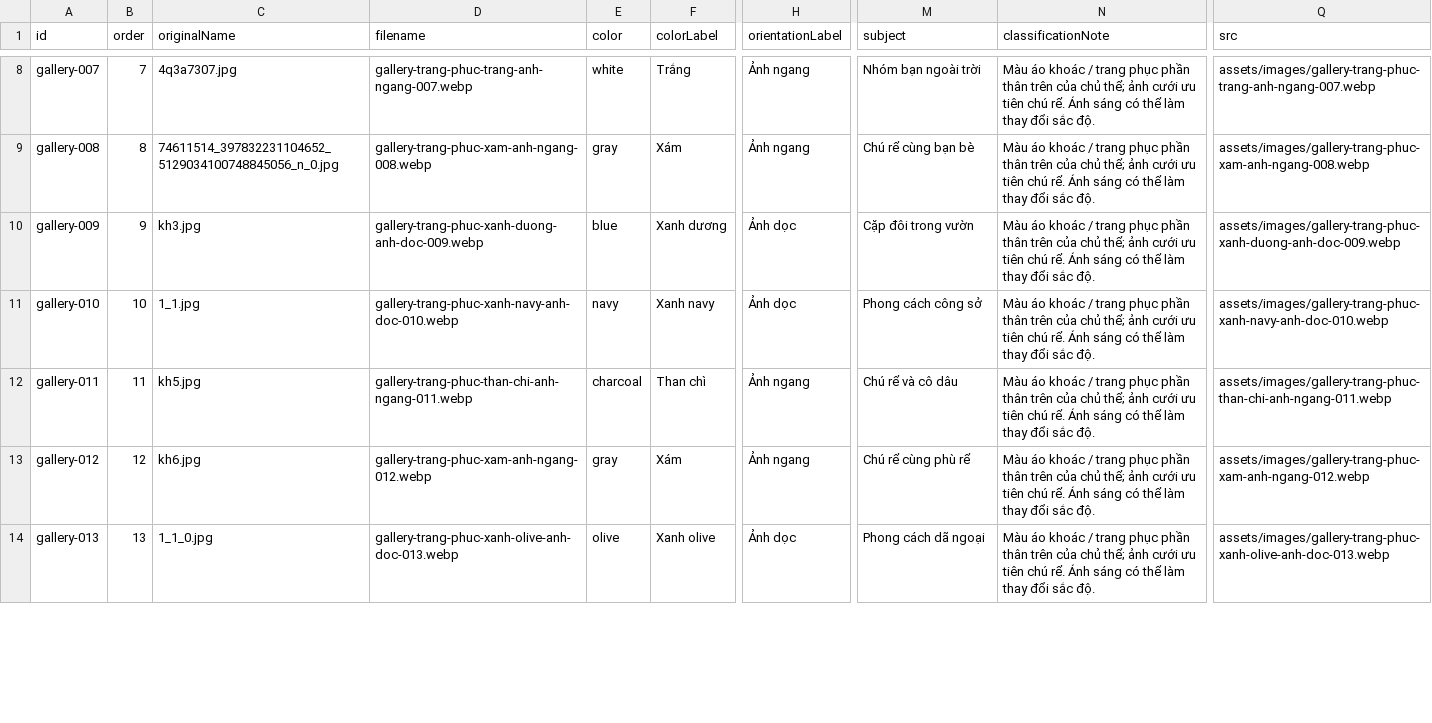
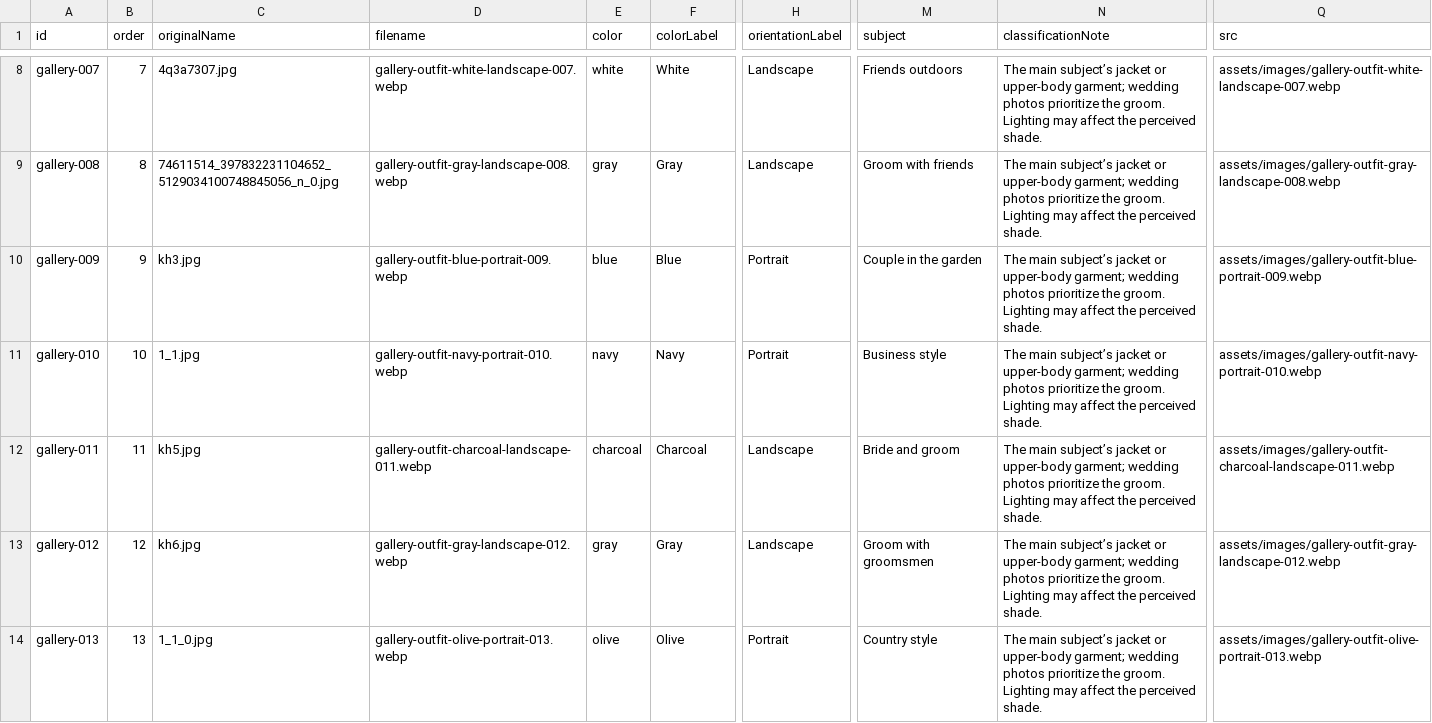
Before and after one commit to tahieu98/demo-gallery-and-dunnio-life-page-dunnio-tailor, a CSV file: docs/image-catalog.csv, drawn as a sheet; only a part is shown, gaps mark what is left out; the diff covers the shown part only; the diff names each change by its address in the sheet, - before the commit and + after, or states it on an @@ line.

Commit message:
Use English throughout demo interfaces and image catalog

```diff
--- a/docs/image-catalog.csv
+++ b/docs/image-catalog.csv
-D8 (filename): gallery-trang-phuc-trang-anh-ngang-007.webp
+D8 (filename): gallery-outfit-white-landscape-007.webp
-F8 (colorLabel): Trắng
+F8 (colorLabel): White
-H8:H9 (orientationLabel): Ảnh ngang
+H8:H9 (orientationLabel): Landscape
-M8 (subject): Nhóm bạn ngoài trời
+M8 (subject): Friends outdoors
-N8:N14 (classificationNote): Màu áo khoác / trang phục phần thân trên của chủ thể; ảnh cưới ưu tiên chú rể. Ánh sáng có thể làm thay đổi sắc độ.
+N8:N14 (classificationNote): The main subject’s jacket or upper-body garment; wedding photos prioritize the groom. Lighting may affect the perceived shade.
-Q8 (src): assets/images/gallery-trang-phuc-trang-anh-ngang-007.webp
+Q8 (src): assets/images/gallery-outfit-white-landscape-007.webp
-D9 (filename): gallery-trang-phuc-xam-anh-ngang-008.webp
+D9 (filename): gallery-outfit-gray-landscape-008.webp
-F9 (colorLabel): Xám
+F9 (colorLabel): Gray
-M9 (subject): Chú rể cùng bạn bè
+M9 (subject): Groom with friends
-Q9 (src): assets/images/gallery-trang-phuc-xam-anh-ngang-008.webp
+Q9 (src): assets/images/gallery-outfit-gray-landscape-008.webp
-D10 (filename): gallery-trang-phuc-xanh-duong-anh-doc-009.webp
+D10 (filename): gallery-outfit-blue-portrait-009.webp
-F10 (colorLabel): Xanh dương
+F10 (colorLabel): Blue
-H10:H11 (orientationLabel): Ảnh dọc
+H10:H11 (orientationLabel): Portrait
-M10 (subject): Cặp đôi trong vườn
+M10 (subject): Couple in the garden
-Q10 (src): assets/images/gallery-trang-phuc-xanh-duong-anh-doc-009.webp
+Q10 (src): assets/images/gallery-outfit-blue-portrait-009.webp
-D11 (filename): gallery-trang-phuc-xanh-navy-anh-doc-010.webp
+D11 (filename): gallery-outfit-navy-portrait-010.webp
-F11 (colorLabel): Xanh navy
+F11 (colorLabel): Navy
-M11 (subject): Phong cách công sở
+M11 (subject): Business style
-Q11 (src): assets/images/gallery-trang-phuc-xanh-navy-anh-doc-010.webp
+Q11 (src): assets/images/gallery-outfit-navy-portrait-010.webp
-D12 (filename): gallery-trang-phuc-than-chi-anh-ngang-011.webp
+D12 (filename): gallery-outfit-charcoal-landscape-011.webp
-F12 (colorLabel): Than chì
+F12 (colorLabel): Charcoal
-H12:H13 (orientationLabel): Ảnh ngang
+H12:H13 (orientationLabel): Landscape
-M12 (subject): Chú rể và cô dâu
+M12 (subject): Bride and groom
-Q12 (src): assets/images/gallery-trang-phuc-than-chi-anh-ngang-011.webp
+Q12 (src): assets/images/gallery-outfit-charcoal-landscape-011.webp
-D13 (filename): gallery-trang-phuc-xam-anh-ngang-012.webp
+D13 (filename): gallery-outfit-gray-landscape-012.webp
-F13 (colorLabel): Xám
+F13 (colorLabel): Gray
-M13 (subject): Chú rể cùng phù rể
+M13 (subject): Groom with groomsmen
-Q13 (src): assets/images/gallery-trang-phuc-xam-anh-ngang-012.webp
+Q13 (src): assets/images/gallery-outfit-gray-landscape-012.webp
-D14 (filename): gallery-trang-phuc-xanh-olive-anh-doc-013.webp
+D14 (filename): gallery-outfit-olive-portrait-013.webp
-F14 (colorLabel): Xanh olive
+F14 (colorLabel): Olive
-H14 (orientationLabel): Ảnh dọc
+H14 (orientationLabel): Portrait
-M14 (subject): Phong cách dã ngoại
+M14 (subject): Country style
-Q14 (src): assets/images/gallery-trang-phuc-xanh-olive-anh-doc-013.webp
+Q14 (src): assets/images/gallery-outfit-olive-portrait-013.webp
```
Also changed, not shown: 126 edited cells elsewhere in this file, 44 other files.
